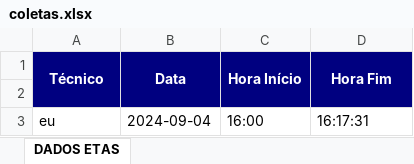
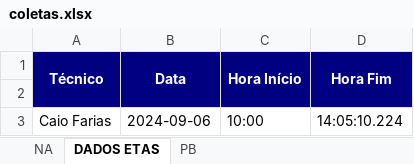
Before and after one commit to tcc-agua/backend, an Excel workbook: forms-coleta/src/main/java/com/wise/forms_coleta/implementations/excel/excel_file/coletas.xlsx, sheet DADOS ETAS, drawn as a sheet; values as stored, in another font and other column widths than the file's, no borders; removed rows and columns are numbered as before the commit, all else as after; the diff names each change by its address in the sheet, - before the commit and + after, or states it on an @@ line.

```diff
--- a/forms-coleta/src/main/java/com/wise/forms_coleta/implementations/excel/excel_file/coletas.xlsx (sheet DADOS ETAS)
+++ b/forms-coleta/src/main/java/com/wise/forms_coleta/implementations/excel/excel_file/coletas.xlsx (sheet DADOS ETAS)
+sheet tab: NA
+sheet tab: PB
-row 3: eu | 2024-09-04 | 16:00 | 16:17:31
+row 3: Caio Farias | 2024-09-06 | 10:00 | 14:05:10.224
```
Also changed, not shown: 2 other files.
